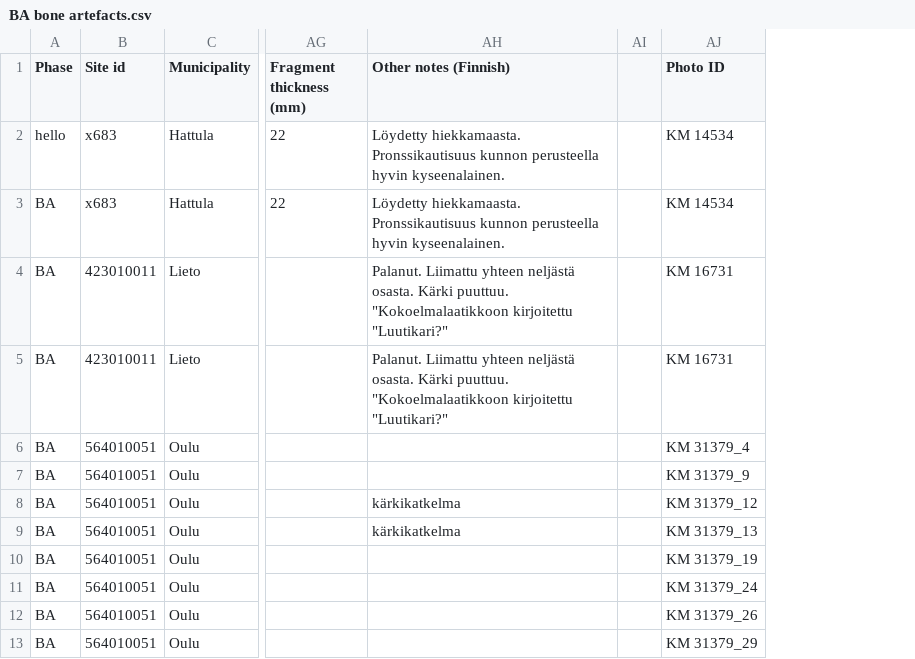
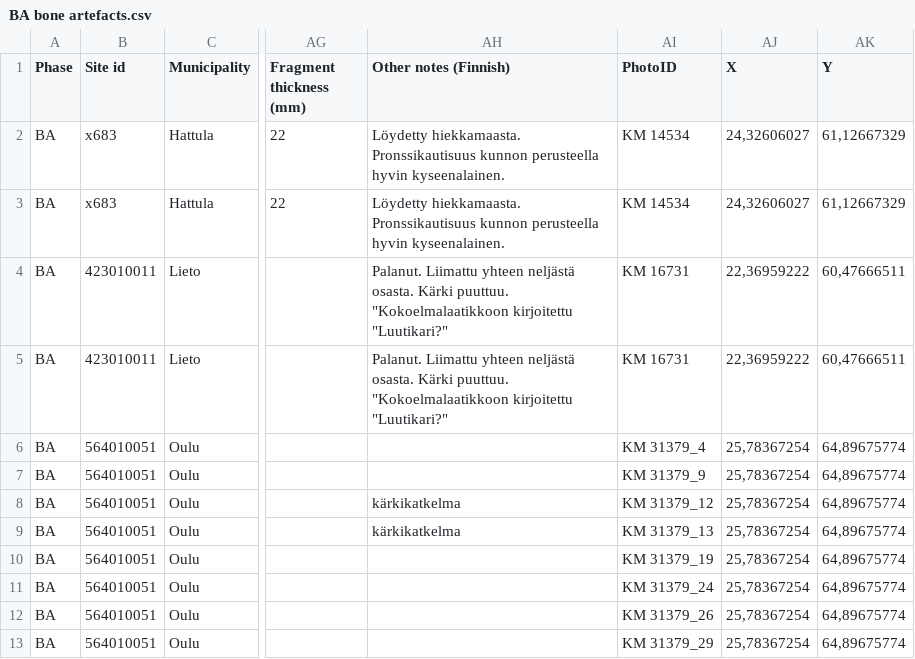
Before and after one commit to AADA-DATA/AADA-DATABase, a CSV file: AADA Bronze Age/BA bone artefacts.csv, drawn as a sheet; only a part is shown, gaps mark what is left out; removed rows and columns are numbered as before the commit, all else as after; the diff names each change by its address in the sheet, - before the commit and + after, or states it on an @@ line.

```diff
--- a/AADA Bronze Age/BA bone artefacts.csv
+++ b/AADA Bronze Age/BA bone artefacts.csv
-column AI, empty
+column AJ (X), rows 2-13: 24,32606027 | 24,32606027 | 22,36959222 | 22,36959222 | 25,78367254 | 25,78367254 | 25,78367254 | 25,78367254 | 25,78367254 | 25,78367254 | 25,78367254 | 25,78367254
+column AK (Y), rows 2-13: 61,12667329 | 61,12667329 | 60,47666511 | 60,47666511 | 64,89675774 | 64,89675774 | 64,89675774 | 64,89675774 | 64,89675774 | 64,89675774 | 64,89675774 | 64,89675774
-AI1: Photo ID
+AI1: PhotoID
-A2 (Phase): hello
+A2 (Phase): BA
```
Also changed, not shown: AADA Bronze Age/BA birch bark tar.csv, AADA Bronze Age/BA bronze artefacts.csv, 5 other files.
